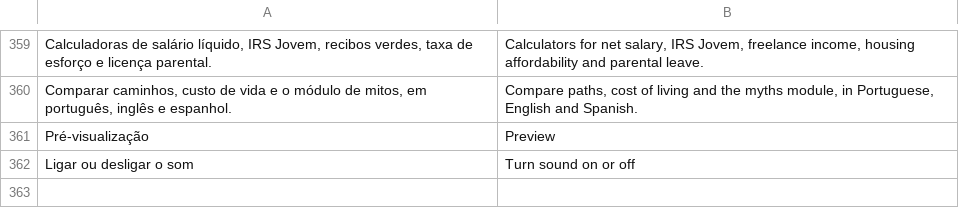
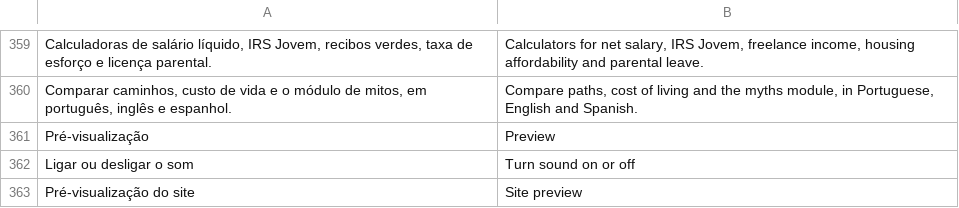
Before and after one commit to aishaaismaiil/Portfolio-Aisha, a TSV file: translations/en.tsv, drawn as a sheet; only a part is shown, gaps mark what is left out.

```diff
--- a/translations/en.tsv
+++ b/translations/en.tsv
@@ -362 +362,2 @@ Pré-visualização	Preview
 Ligar ou desligar o som	Turn sound on or off
+Pré-visualização do site	Site preview
```
Also changed, not shown: 11 other files.
